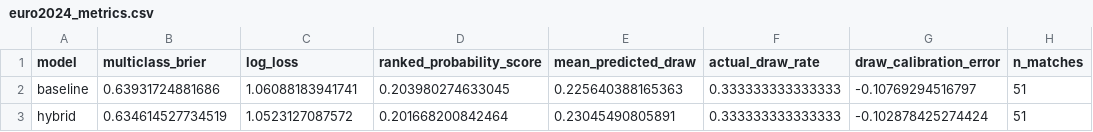
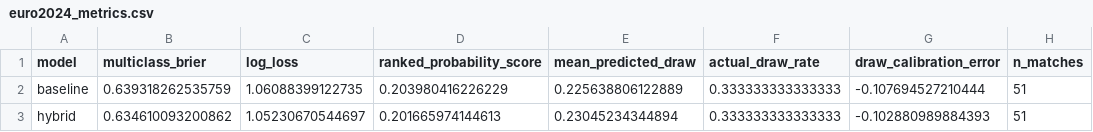
Before and after one commit to DavidZenz/xGelo, a CSV file: outputs/benchmarks/euro2024_transfermarkt_regularized/euro2024_metrics.csv, drawn as a sheet; only a part is shown; the diff names each change by its address in the sheet, - before the commit and + after, or states it on an @@ line.

```diff
--- a/outputs/benchmarks/euro2024_transfermarkt_regularized/euro2024_metrics.csv
+++ b/outputs/benchmarks/euro2024_transfermarkt_regularized/euro2024_metrics.csv
-B2 (multiclass_brier): 0.63931724881686
+B2 (multiclass_brier): 0.639318262535759
-C2 (log_loss): 1.06088183941741
+C2 (log_loss): 1.06088399122735
-D2 (ranked_probability_score): 0.203980274633045
+D2 (ranked_probability_score): 0.203980416226229
-E2 (mean_predicted_draw): 0.225640388165363
+E2 (mean_predicted_draw): 0.225638806122889
-G2 (draw_calibration_error): -0.10769294516797
+G2 (draw_calibration_error): -0.107694527210444
-B3 (multiclass_brier): 0.634614527734519
+B3 (multiclass_brier): 0.634610093200862
-C3 (log_loss): 1.0523127087572
+C3 (log_loss): 1.05230670544697
-D3 (ranked_probability_score): 0.201668200842464
+D3 (ranked_probability_score): 0.201665974144613
-E3 (mean_predicted_draw): 0.23045490805891
+E3 (mean_predicted_draw): 0.23045234344894
-G3 (draw_calibration_error): -0.102878425274424
+G3 (draw_calibration_error): -0.102880989884393
```
Also changed, not shown: outputs/benchmarks/euro2024_transfermarkt_regularized/euro2024_metric_comparison.csv, outputs/dashboard_100k/worldcup_bracket_paths.csv, 19 other files.
